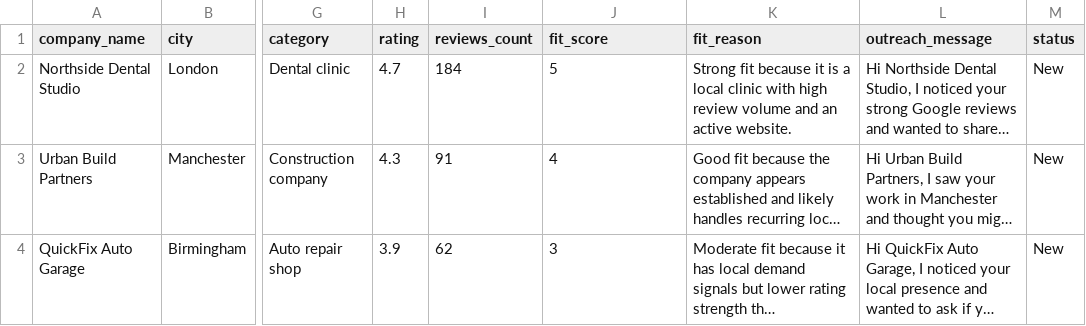
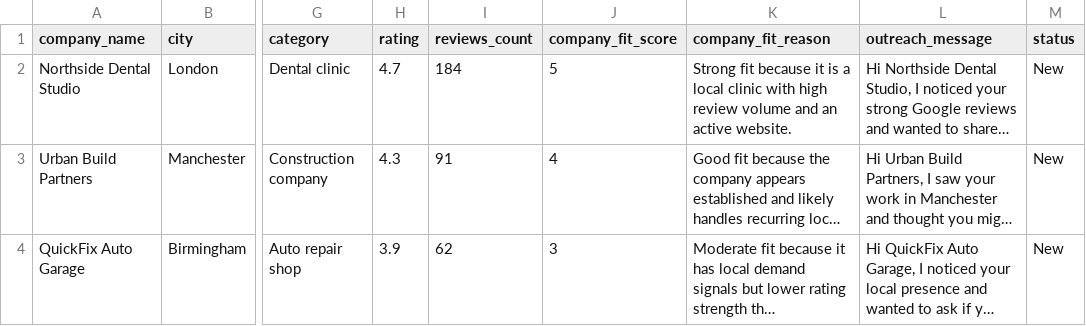
Before and after one commit to Akshay-ALLAM/AI-B2B-Lead-Qualification-Google-Maps-Scraper, a CSV file: sample-data/sample-leads.csv, drawn as a sheet; only a part is shown, gaps mark what is left out; long unchanged cells end in …; the diff names each change by its address in the sheet, - before the commit and + after, or states it on an @@ line.

Commit message:
Align sample lead output columns

```diff
--- a/sample-data/sample-leads.csv
+++ b/sample-data/sample-leads.csv
-J1: fit_score
+J1: company_fit_score
-K1: fit_reason
+K1: company_fit_reason
```
